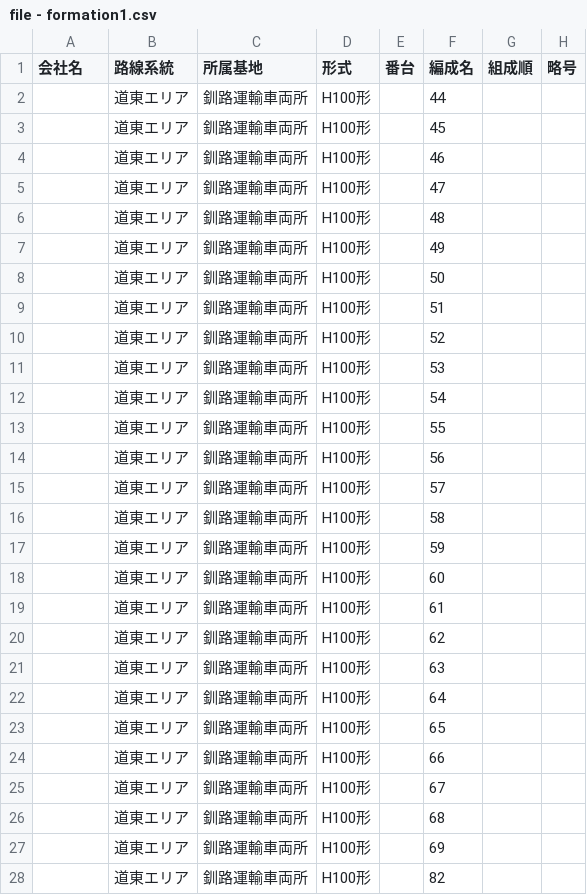
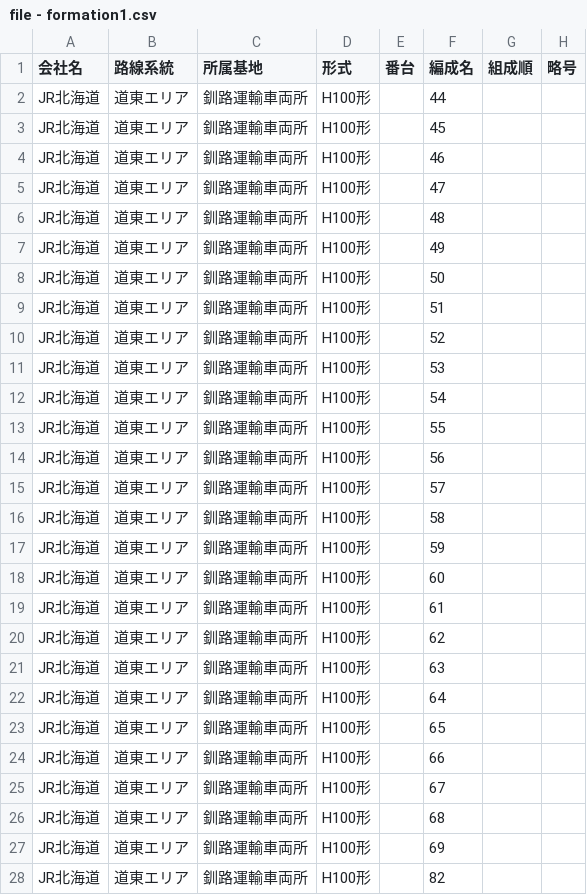
Before and after one commit to aqua-2857/formations, a CSV file: file - formation1.csv, drawn as a sheet; only a part is shown; the diff covers the shown part only; the diff names each change by its address in the sheet, - before the commit and + after, or states it on an @@ line.

```diff
--- a/file - formation1.csv
+++ b/file - formation1.csv
-A2:A28 (会社名): (empty)
+A2:A28 (会社名): JR北海道
```
Also changed, not shown: 86 edited cells elsewhere in this file, file - formation6.csv, file - history.csv, 5 other files.
